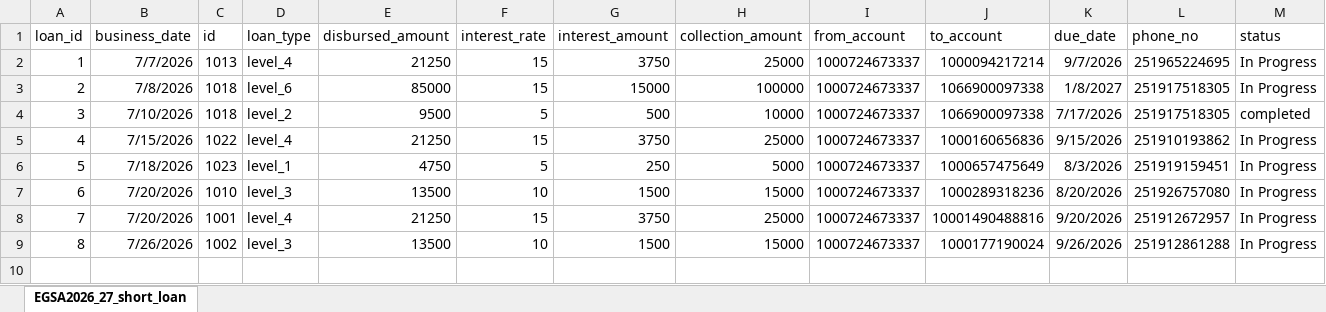
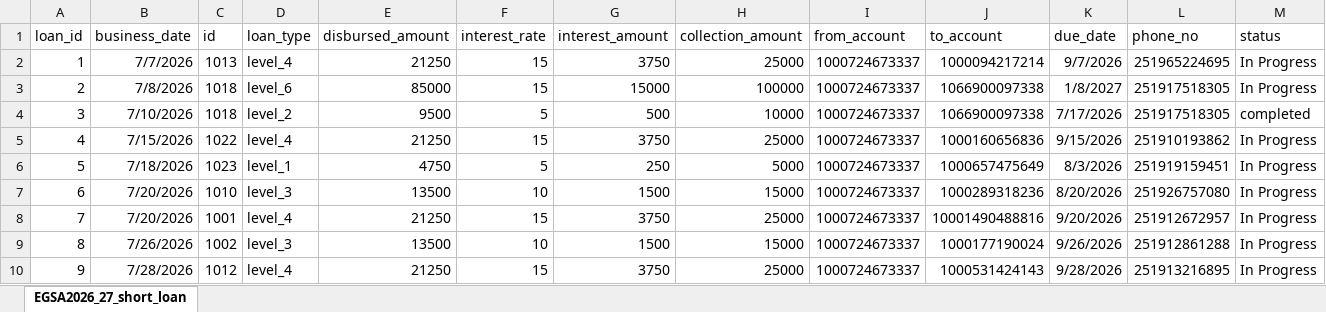
Before and after one commit to Walfaanaa/egsa2026_27_short_term_loan, an Excel workbook: EGSA2026_27_short_loan.xlsx, sheet EGSA2026_27_short_loan, drawn as a sheet; values as stored, in another font and other column widths than the file's, no borders; the diff names each change by its address in the sheet, - before the commit and + after, or states it on an @@ line.

Commit message:
Add files via upload

```diff
--- a/EGSA2026_27_short_loan.xlsx (sheet EGSA2026_27_short_loan)
+++ b/EGSA2026_27_short_loan.xlsx (sheet EGSA2026_27_short_loan)
+row 10: 9 | 7/28/2026 | 1012 | level_4 | 21250 | 15 | 3750 | 25000 | 1000724673337 | 1000531424143 | 9/28/2026 | 251913216895 | In Progress
```
